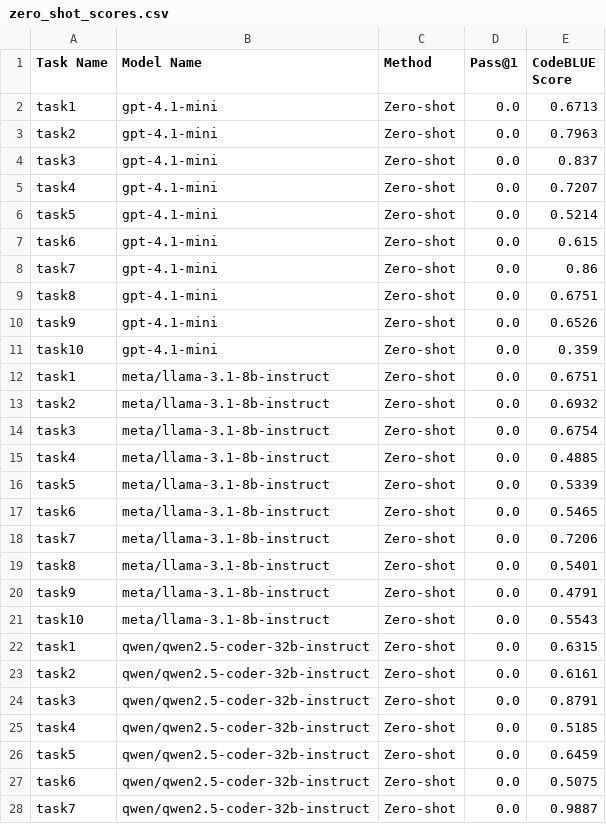
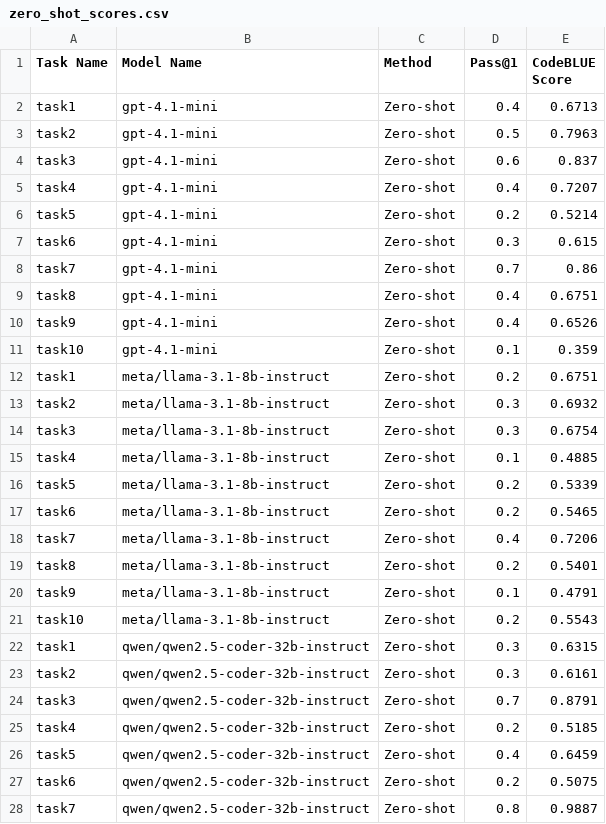
Before and after one commit to dhruv230605/llm-parallel-bench, a CSV file: results/zero_shot_scores.csv, drawn as a sheet; only a part is shown; the diff covers the shown part only.

```diff
--- a/results/zero_shot_scores.csv
+++ b/results/zero_shot_scores.csv
@@ -1,28 +1,28 @@
 Task Name,Model Name,Method,Pass@1,CodeBLUE Score
-task1,gpt-4.1-mini,Zero-shot,0.0,0.6713
-task2,gpt-4.1-mini,Zero-shot,0.0,0.7963
-task3,gpt-4.1-mini,Zero-shot,0.0,0.837
-task4,gpt-4.1-mini,Zero-shot,0.0,0.7207
-task5,gpt-4.1-mini,Zero-shot,0.0,0.5214
-task6,gpt-4.1-mini,Zero-shot,0.0,0.615
-task7,gpt-4.1-mini,Zero-shot,0.0,0.86
-task8,gpt-4.1-mini,Zero-shot,0.0,0.6751
-task9,gpt-4.1-mini,Zero-shot,0.0,0.6526
-task10,gpt-4.1-mini,Zero-shot,0.0,0.359
-task1,meta/llama-3.1-8b-instruct,Zero-shot,0.0,0.6751
-task2,meta/llama-3.1-8b-instruct,Zero-shot,0.0,0.6932
-task3,meta/llama-3.1-8b-instruct,Zero-shot,0.0,0.6754
-task4,meta/llama-3.1-8b-instruct,Zero-shot,0.0,0.4885
-task5,meta/llama-3.1-8b-instruct,Zero-shot,0.0,0.5339
-task6,meta/llama-3.1-8b-instruct,Zero-shot,0.0,0.5465
-task7,meta/llama-3.1-8b-instruct,Zero-shot,0.0,0.7206
-task8,meta/llama-3.1-8b-instruct,Zero-shot,0.0,0.5401
-task9,meta/llama-3.1-8b-instruct,Zero-shot,0.0,0.4791
-task10,meta/llama-3.1-8b-instruct,Zero-shot,0.0,0.5543
-task1,qwen/qwen2.5-coder-32b-instruct,Zero-shot,0.0,0.6315
-task2,qwen/qwen2.5-coder-32b-instruct,Zero-shot,0.0,0.6161
-task3,qwen/qwen2.5-coder-32b-instruct,Zero-shot,0.0,0.8791
-task4,qwen/qwen2.5-coder-32b-instruct,Zero-shot,0.0,0.5185
-task5,qwen/qwen2.5-coder-32b-instruct,Zero-shot,0.0,0.6459
-task6,qwen/qwen2.5-coder-32b-instruct,Zero-shot,0.0,0.5075
-task7,qwen/qwen2.5-coder-32b-instruct,Zero-shot,0.0,0.9887
+task1,gpt-4.1-mini,Zero-shot,0.4,0.6713
+task2,gpt-4.1-mini,Zero-shot,0.5,0.7963
+task3,gpt-4.1-mini,Zero-shot,0.6,0.837
+task4,gpt-4.1-mini,Zero-shot,0.4,0.7207
+task5,gpt-4.1-mini,Zero-shot,0.2,0.5214
+task6,gpt-4.1-mini,Zero-shot,0.3,0.615
+task7,gpt-4.1-mini,Zero-shot,0.7,0.86
+task8,gpt-4.1-mini,Zero-shot,0.4,0.6751
+task9,gpt-4.1-mini,Zero-shot,0.4,0.6526
+task10,gpt-4.1-mini,Zero-shot,0.1,0.359
+task1,meta/llama-3.1-8b-instruct,Zero-shot,0.2,0.6751
+task2,meta/llama-3.1-8b-instruct,Zero-shot,0.3,0.6932
+task3,meta/llama-3.1-8b-instruct,Zero-shot,0.3,0.6754
+task4,meta/llama-3.1-8b-instruct,Zero-shot,0.1,0.4885
+task5,meta/llama-3.1-8b-instruct,Zero-shot,0.2,0.5339
+task6,meta/llama-3.1-8b-instruct,Zero-shot,0.2,0.5465
+task7,meta/llama-3.1-8b-instruct,Zero-shot,0.4,0.7206
+task8,meta/llama-3.1-8b-instruct,Zero-shot,0.2,0.5401
+task9,meta/llama-3.1-8b-instruct,Zero-shot,0.1,0.4791
+task10,meta/llama-3.1-8b-instruct,Zero-shot,0.2,0.5543
+task1,qwen/qwen2.5-coder-32b-instruct,Zero-shot,0.3,0.6315
+task2,qwen/qwen2.5-coder-32b-instruct,Zero-shot,0.3,0.6161
+task3,qwen/qwen2.5-coder-32b-instruct,Zero-shot,0.7,0.8791
+task4,qwen/qwen2.5-coder-32b-instruct,Zero-shot,0.2,0.5185
+task5,qwen/qwen2.5-coder-32b-instruct,Zero-shot,0.4,0.6459
+task6,qwen/qwen2.5-coder-32b-instruct,Zero-shot,0.2,0.5075
+task7,qwen/qwen2.5-coder-32b-instruct,Zero-shot,0.8,0.9887
```
Also changed, not shown: 3 edited cells elsewhere in this file, results/agent_scores.csv, 2 other files.
